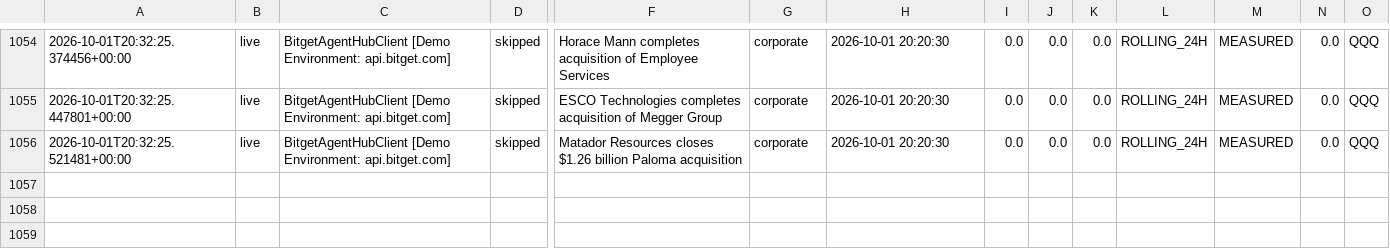
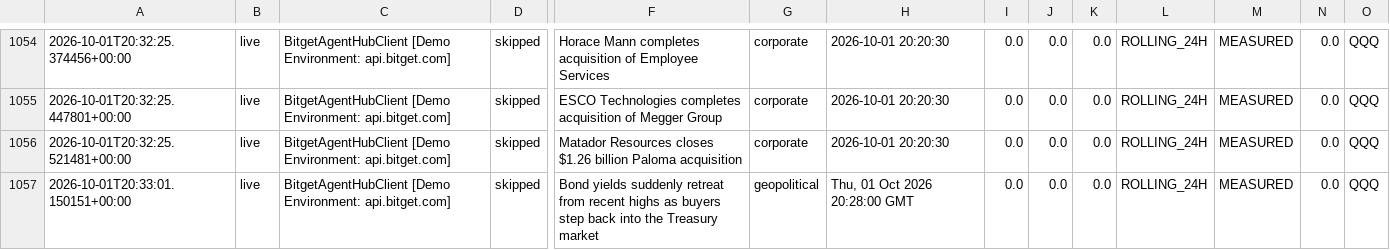
Before and after one commit to 0xSheriff/afterhours-sentinel, a CSV file: logs/sentinel_trades.csv, drawn as a sheet; only a part is shown, gaps mark what is left out; rows hold the shown columns only; the diff names each change by its address in the sheet, - before the commit and + after, or states it on an @@ line.

Commit message:
telemetry: sync live trade records (1046 records)

```diff
--- a/logs/sentinel_trades.csv
+++ b/logs/sentinel_trades.csv
+row 1057: 2026-10-01T20:33:01.150151+00:00 | live | BitgetAgentHubClient [Demo Environment: api.bitget.com] | skipped | Bond yields suddenly retreat from recent highs as buyers step back into the Treasury market | geopolitical | Thu, 01 Oct 2026 20:28:00 GMT | 0.0 | 0.0 | 0.0 | ROLLING_24H | MEASURED | 0.0 | QQQ
```
Also changed, not shown: 3 other files.
